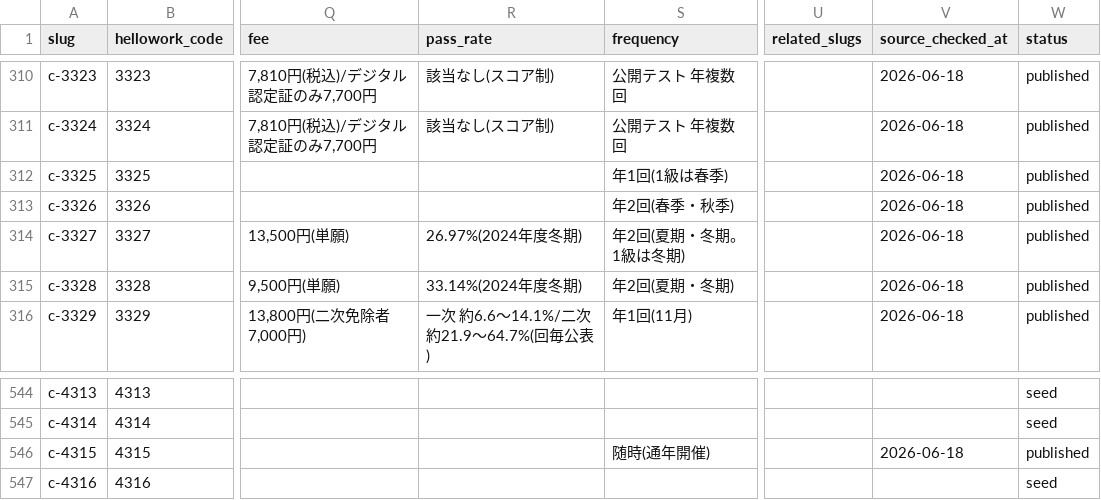
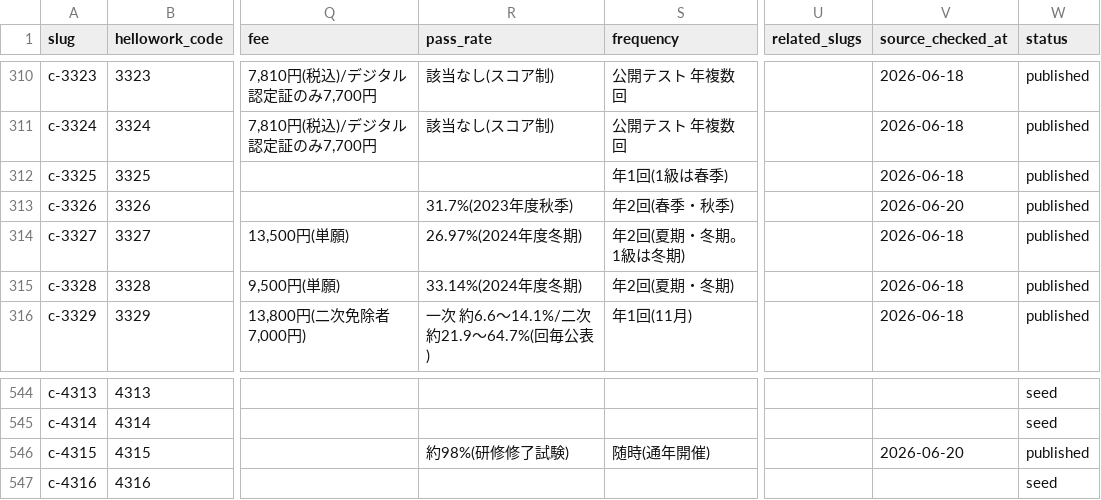
Before and after one commit to takkenshiken2026-sudo/shikaku-master, a CSV file: data/certifications.csv, drawn as a sheet; only a part is shown, gaps mark what is left out; the diff names each change by its address in the sheet, - before the commit and + after, or states it on an @@ line.

```diff
--- a/data/certifications.csv
+++ b/data/certifications.csv
-R313 (pass_rate): (empty)
+R313 (pass_rate): 31.7%(2023年度秋季)
-V313 (source_checked_at): 2026-06-18
+V313 (source_checked_at): 2026-06-20
-R546 (pass_rate): (empty)
+R546 (pass_rate): 約98%(研修修了試験)
-V546 (source_checked_at): 2026-06-18
+V546 (source_checked_at): 2026-06-20
```
Also changed, not shown: data/overrides.csv, 11 other files.
